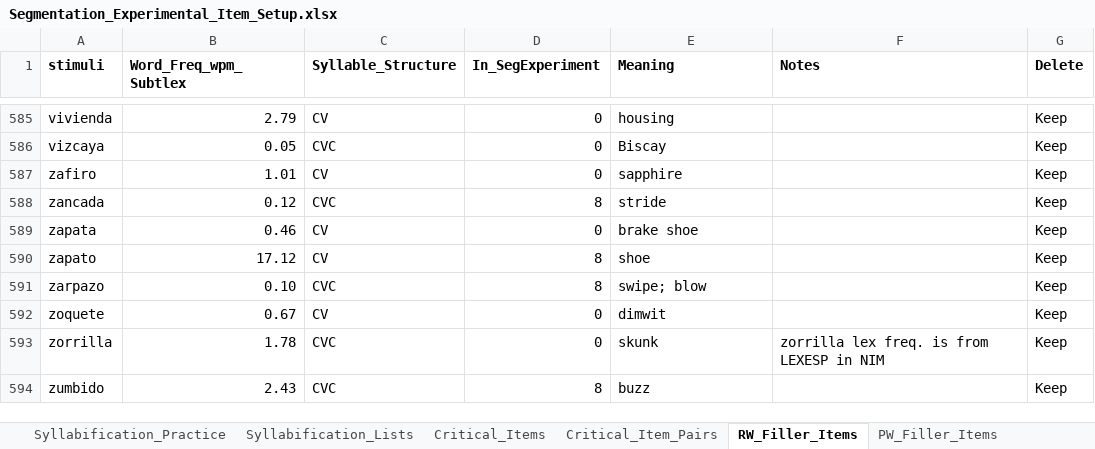
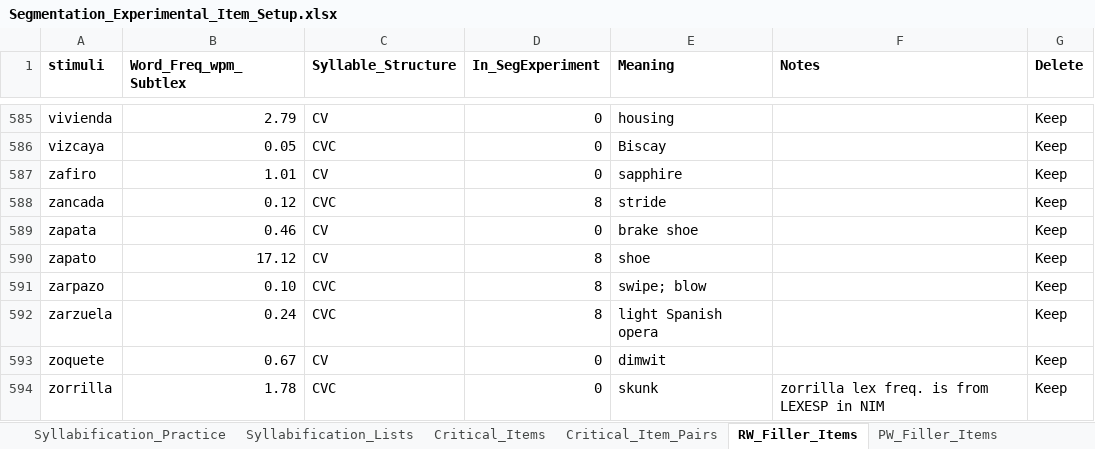
Before and after one commit to drakeasberry/Dissertation, an Excel workbook: Dissertation_Experiments/segmentation/Segmentation_Experimental_Item_Setup.xlsx, sheet RW_Filler_Items, drawn as a sheet; only a part is shown, gaps mark what is left out; the shorter side is filled out with more unchanged rows; values as stored, in another font and other column widths than the file's, no borders; the diff names each change by its address in the sheet, - before the commit and + after, or states it on an @@ line.

Commit message:
Added zarzuela to rw filler list to ease post processing of data.

```diff
--- a/Dissertation_Experiments/segmentation/Segmentation_Experimental_Item_Setup.xlsx (sheet RW_Filler_Items)
+++ b/Dissertation_Experiments/segmentation/Segmentation_Experimental_Item_Setup.xlsx (sheet RW_Filler_Items)
+row 592: zarzuela | 0.24 | CVC | 8 | light Spanish opera |  | Keep
```
Also changed, not shown: sheet Segmentation_List_Random, sheet All_SegExperiment_Lists.
